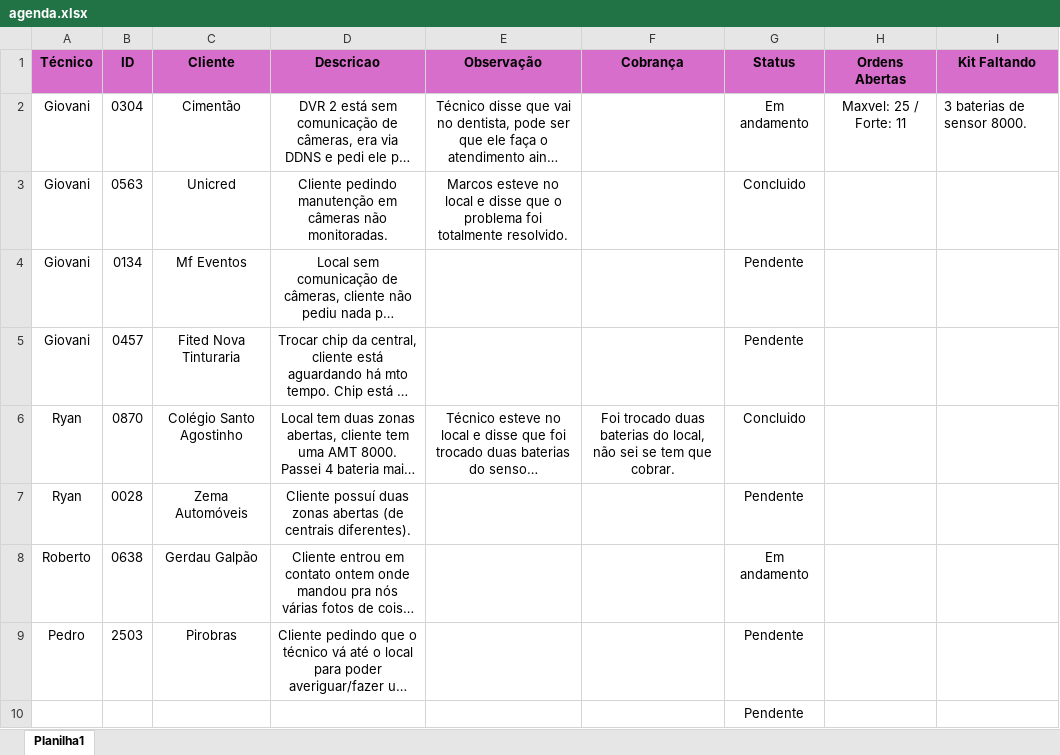
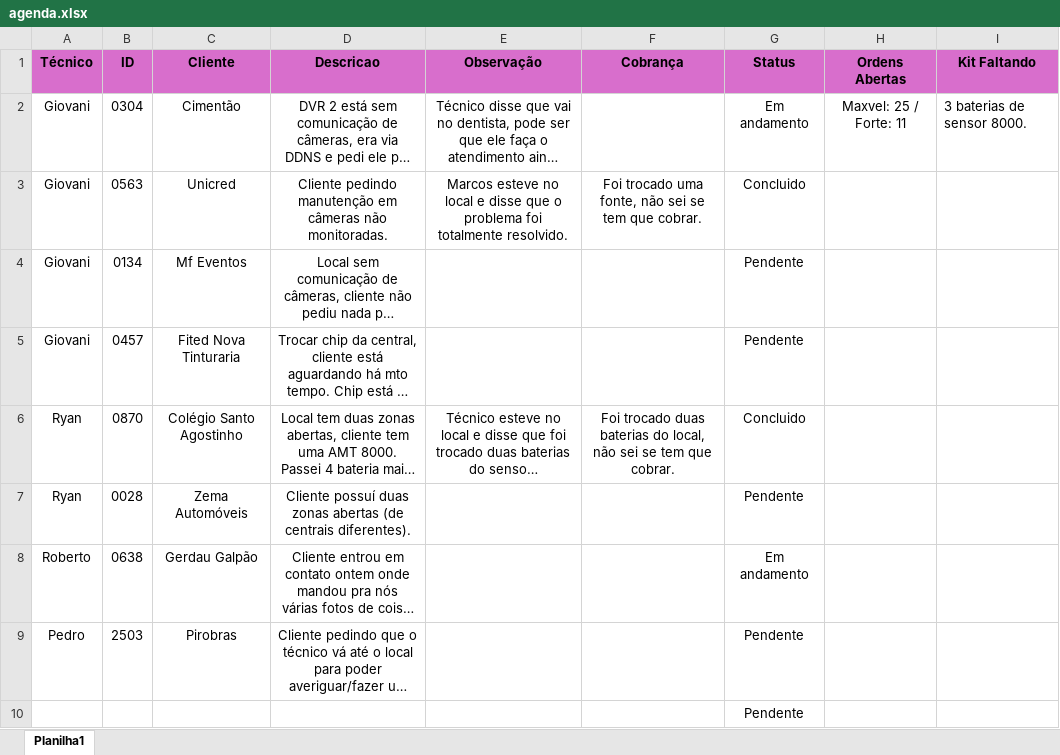
Before and after one commit to pedrohcarvalho201-spec/painel-agenda-tecnica, an Excel workbook: agenda.xlsx, sheet Planilha1, drawn as a sheet; long unchanged cells end in …; values as stored, in another font and other column widths than the file's, no borders; the diff names each change by its address in the sheet, - before the commit and + after, or states it on an @@ line.

Commit message:
Atualizacao rapida de agenda as 11:46:11,45

```diff
--- a/agenda.xlsx (sheet Planilha1)
+++ b/agenda.xlsx (sheet Planilha1)
-F3 (Cobrança): (empty)
+F3 (Cobrança): Foi trocado uma fonte, não sei se tem que cobrar.
```
Also changed, not shown: 1 other file.
